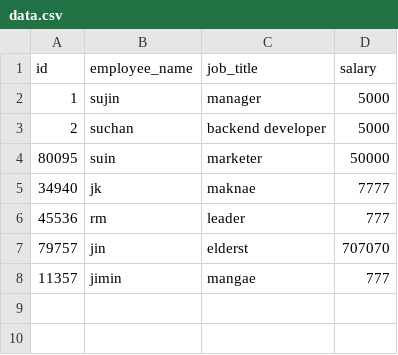
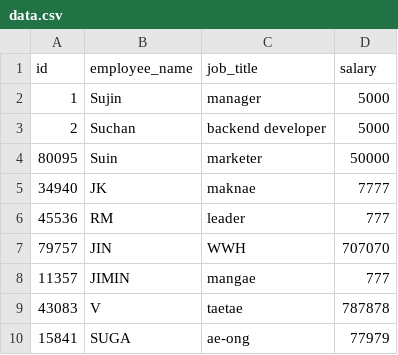
Before and after one commit to suchan5/Code-Institute-Gitpod-Full-Template, a CSV file: 04-crud/data.csv, drawn as a sheet.

Commit message:
CRUD 'UPDATE'

```diff
--- a/04-crud/data.csv
+++ b/04-crud/data.csv
@@ -1,8 +1,10 @@
 id,employee_name,job_title,salary
-1,sujin,manager,5000
-2,suchan,backend developer,5000
-80095,suin,marketer,50000
-34940,jk,maknae,7777
-45536,rm,leader,777
-79757,jin,elderst,707070
-11357,jimin,mangae,777
+1,Sujin,manager,5000
+2,Suchan,backend developer,5000
+80095,Suin,marketer,50000
+34940,JK,maknae,7777
+45536,RM,leader,777
+79757,JIN,WWH,707070
+11357,JIMIN,mangae,777
+43083,V,taetae,787878
+15841,SUGA,ae-ong,77979
```
Also changed, not shown: 1 other file.
